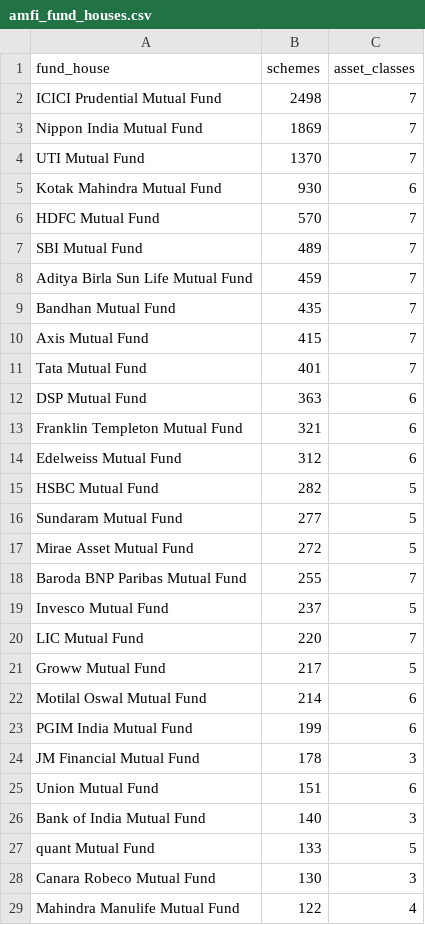
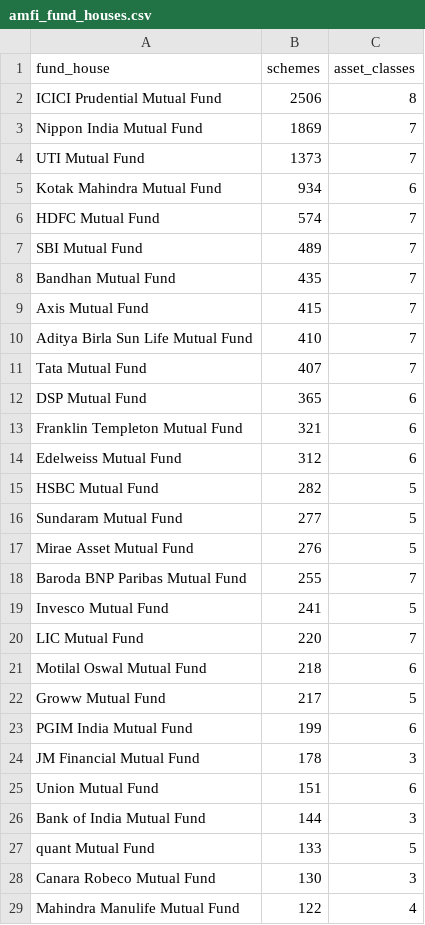
Before and after one commit to DogInfantry/india-fs-pulse, a CSV file: data-pipeline/data/processed/amfi_fund_houses.csv, drawn as a sheet; only a part is shown; the diff covers the shown part only.

```diff
--- a/data-pipeline/data/processed/amfi_fund_houses.csv
+++ b/data-pipeline/data/processed/amfi_fund_houses.csv
@@ -1,13 +1,13 @@
 fund_house,schemes,asset_classes
-ICICI Prudential Mutual Fund,2498,7
+ICICI Prudential Mutual Fund,2506,8
 Nippon India Mutual Fund,1869,7
-UTI Mutual Fund,1370,7
-Kotak Mahindra Mutual Fund,930,6
-HDFC Mutual Fund,570,7
+UTI Mutual Fund,1373,7
+Kotak Mahindra Mutual Fund,934,6
+HDFC Mutual Fund,574,7
 SBI Mutual Fund,489,7
-Aditya Birla Sun Life Mutual Fund,459,7
 Bandhan Mutual Fund,435,7
 Axis Mutual Fund,415,7
-Tata Mutual Fund,401,7
-DSP Mutual Fund,363,6
+Aditya Birla Sun Life Mutual Fund,410,7
+Tata Mutual Fund,407,7
+DSP Mutual Fund,365,6
 Franklin Templeton Mutual Fund,321,6
@@ -16,8 +16,8 @@ HSBC Mutual Fund,282,5
 Sundaram Mutual Fund,277,5
-Mirae Asset Mutual Fund,272,5
+Mirae Asset Mutual Fund,276,5
 Baroda BNP Paribas Mutual Fund,255,7
-Invesco Mutual Fund,237,5
+Invesco Mutual Fund,241,5
 LIC Mutual Fund,220,7
+Motilal Oswal Mutual Fund,218,6
 Groww Mutual Fund,217,5
-Motilal Oswal Mutual Fund,214,6
 PGIM India Mutual Fund,199,6
@@ -25,3 +25,3 @@ JM Financial Mutual Fund,178,3
 Union Mutual Fund,151,6
-Bank of India Mutual Fund,140,3
+Bank of India Mutual Fund,144,3
 quant Mutual Fund,133,5
```
Also changed, not shown: 3 added rows, 1 removed row, 2 moved rows and 6 edited cells elsewhere in this file, data-pipeline/data/processed/bank_prices.csv, data-pipeline/data/processed/pix_p2b_initiation.csv, 39 other files.
